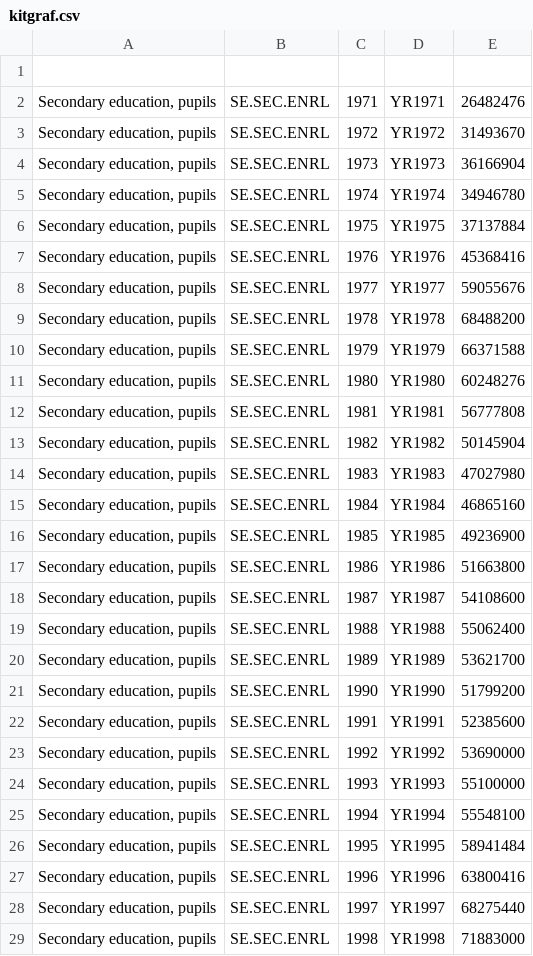
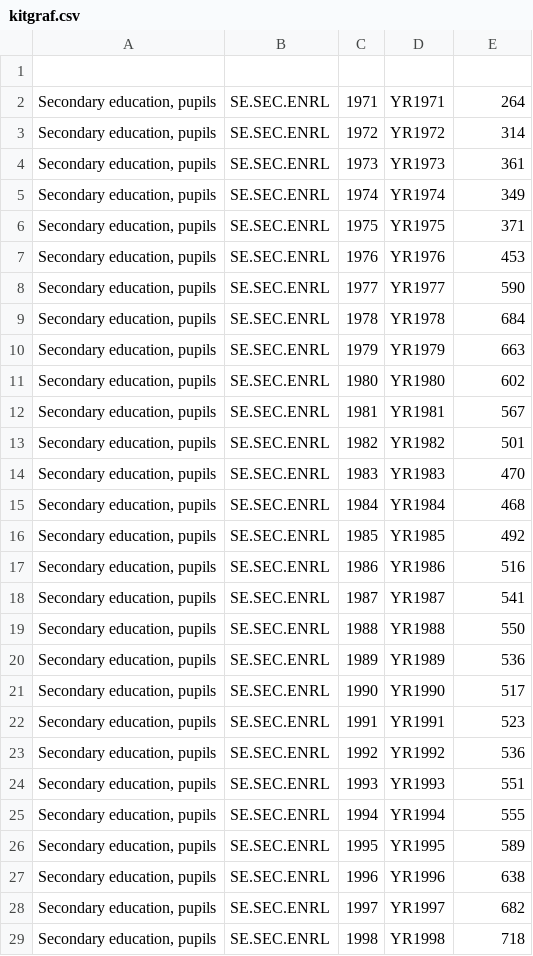
Before and after one commit to zigakodric/APPR-2014-15, a CSV file: podatki/kitgraf.csv, drawn as a sheet; only a part is shown; the diff covers the shown part only.

Commit message:
Posodobil podatke

```diff
--- a/podatki/kitgraf.csv
+++ b/podatki/kitgraf.csv
@@ -1,29 +1,29 @@
 
-"Secondary education, pupils",SE.SEC.ENRL,1971,YR1971,26482476
-"Secondary education, pupils",SE.SEC.ENRL,1972,YR1972,31493670
-"Secondary education, pupils",SE.SEC.ENRL,1973,YR1973,36166904
-"Secondary education, pupils",SE.SEC.ENRL,1974,YR1974,34946780
-"Secondary education, pupils",SE.SEC.ENRL,1975,YR1975,37137884
-"Secondary education, pupils",SE.SEC.ENRL,1976,YR1976,45368416
-"Secondary education, pupils",SE.SEC.ENRL,1977,YR1977,59055676
-"Secondary education, pupils",SE.SEC.ENRL,1978,YR1978,68488200
-"Secondary education, pupils",SE.SEC.ENRL,1979,YR1979,66371588
-"Secondary education, pupils",SE.SEC.ENRL,1980,YR1980,60248276
-"Secondary education, pupils",SE.SEC.ENRL,1981,YR1981,56777808
-"Secondary education, pupils",SE.SEC.ENRL,1982,YR1982,50145904
-"Secondary education, pupils",SE.SEC.ENRL,1983,YR1983,47027980
-"Secondary education, pupils",SE.SEC.ENRL,1984,YR1984,46865160
-"Secondary education, pupils",SE.SEC.ENRL,1985,YR1985,49236900
-"Secondary education, pupils",SE.SEC.ENRL,1986,YR1986,51663800
-"Secondary education, pupils",SE.SEC.ENRL,1987,YR1987,54108600
-"Secondary education, pupils",SE.SEC.ENRL,1988,YR1988,55062400
-"Secondary education, pupils",SE.SEC.ENRL,1989,YR1989,53621700
-"Secondary education, pupils",SE.SEC.ENRL,1990,YR1990,51799200
-"Secondary education, pupils",SE.SEC.ENRL,1991,YR1991,52385600
-"Secondary education, pupils",SE.SEC.ENRL,1992,YR1992,53690000
-"Secondary education, pupils",SE.SEC.ENRL,1993,YR1993,55100000
-"Secondary education, pupils",SE.SEC.ENRL,1994,YR1994,55548100
-"Secondary education, pupils",SE.SEC.ENRL,1995,YR1995,58941484
-"Secondary education, pupils",SE.SEC.ENRL,1996,YR1996,63800416
-"Secondary education, pupils",SE.SEC.ENRL,1997,YR1997,68275440
-"Secondary education, pupils",SE.SEC.ENRL,1998,YR1998,71883000
+"Secondary education, pupils",SE.SEC.ENRL,1971,YR1971,264
+"Secondary education, pupils",SE.SEC.ENRL,1972,YR1972,314
+"Secondary education, pupils",SE.SEC.ENRL,1973,YR1973,361
+"Secondary education, pupils",SE.SEC.ENRL,1974,YR1974,349
+"Secondary education, pupils",SE.SEC.ENRL,1975,YR1975,371
+"Secondary education, pupils",SE.SEC.ENRL,1976,YR1976,453
+"Secondary education, pupils",SE.SEC.ENRL,1977,YR1977,590
+"Secondary education, pupils",SE.SEC.ENRL,1978,YR1978,684
+"Secondary education, pupils",SE.SEC.ENRL,1979,YR1979,663
+"Secondary education, pupils",SE.SEC.ENRL,1980,YR1980,602
+"Secondary education, pupils",SE.SEC.ENRL,1981,YR1981,567
+"Secondary education, pupils",SE.SEC.ENRL,1982,YR1982,501
+"Secondary education, pupils",SE.SEC.ENRL,1983,YR1983,470
+"Secondary education, pupils",SE.SEC.ENRL,1984,YR1984,468
+"Secondary education, pupils",SE.SEC.ENRL,1985,YR1985,492
+"Secondary education, pupils",SE.SEC.ENRL,1986,YR1986,516
+"Secondary education, pupils",SE.SEC.ENRL,1987,YR1987,541
+"Secondary education, pupils",SE.SEC.ENRL,1988,YR1988,550
+"Secondary education, pupils",SE.SEC.ENRL,1989,YR1989,536
+"Secondary education, pupils",SE.SEC.ENRL,1990,YR1990,517
+"Secondary education, pupils",SE.SEC.ENRL,1991,YR1991,523
+"Secondary education, pupils",SE.SEC.ENRL,1992,YR1992,536
+"Secondary education, pupils",SE.SEC.ENRL,1993,YR1993,551
+"Secondary education, pupils",SE.SEC.ENRL,1994,YR1994,555
+"Secondary education, pupils",SE.SEC.ENRL,1995,YR1995,589
+"Secondary education, pupils",SE.SEC.ENRL,1996,YR1996,638
+"Secondary education, pupils",SE.SEC.ENRL,1997,YR1997,682
+"Secondary education, pupils",SE.SEC.ENRL,1998,YR1998,718
```
Also changed, not shown: 13 edited cells elsewhere in this file.
